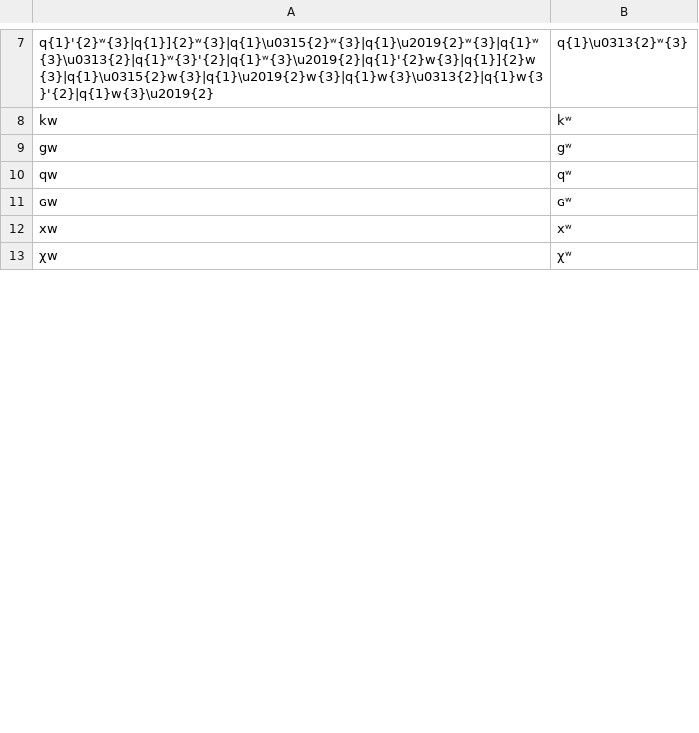
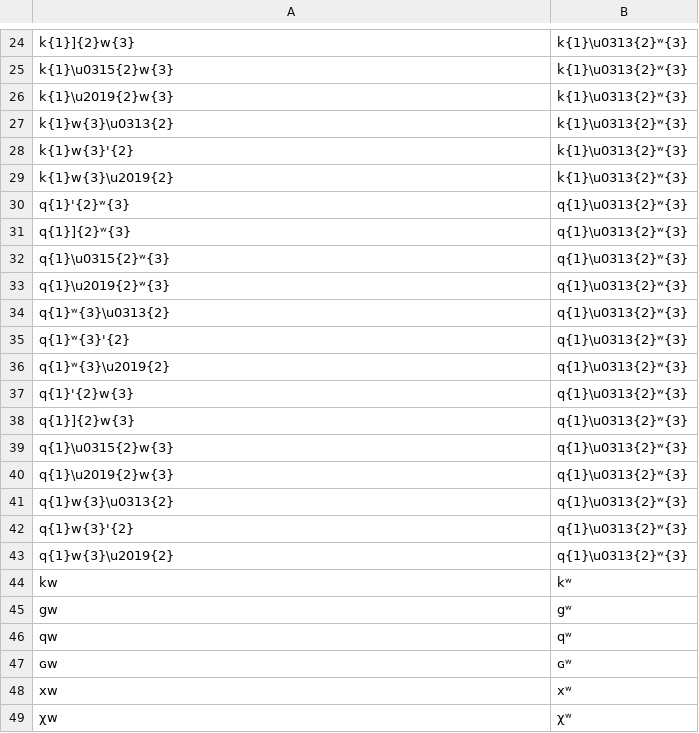
Before and after one commit to roedoejet/g2p, a CSV file: g2p/mappings/langs/kwk/napa_trans_ubc.csv, drawn as a sheet; only a part is shown, gaps mark what is left out; addresses are those after the commit; the diff covers the shown part only; the diff names each change by its address in the sheet, - before the commit and + after, or states it on an @@ line.

Commit message:
attempted fix

```diff
--- a/g2p/mappings/langs/kwk/napa_trans_ubc.csv
+++ b/g2p/mappings/langs/kwk/napa_trans_ubc.csv
+row 24: k{1}]{2}w{3} | k{1}\u0313{2}ʷ{3}
+row 25: k{1}\u0315{2}w{3} | k{1}\u0313{2}ʷ{3}
+row 26: k{1}\u2019{2}w{3} | k{1}\u0313{2}ʷ{3}
+row 27: k{1}w{3}\u0313{2} | k{1}\u0313{2}ʷ{3}
+row 28: k{1}w{3}'{2} | k{1}\u0313{2}ʷ{3}
+row 29: k{1}w{3}\u2019{2} | k{1}\u0313{2}ʷ{3}
+row 30: q{1}'{2}ʷ{3} | q{1}\u0313{2}ʷ{3}
+row 31: q{1}]{2}ʷ{3} | q{1}\u0313{2}ʷ{3}
-A32: q{1}'{2}ʷ{3}|q{1}]{2}ʷ{3}|q{1}\u0315{2}ʷ{3}|q{1}\u2019{2}ʷ{3}|q{1}ʷ{3}\u0313{2}|q{1}ʷ{3}'{2}|q{1}ʷ{3}\u2019{2}|q{1}'{2}w{3}|q{1}]{2}w{3}|q{1}\u0315{2}w{3}|q{1}\u2019{2}w{3}|q{1}w{3}\u0313{2}|q{1}w{3}'{2}|q{1}w{3}\u2019{2}
+A32: q{1}\u0315{2}ʷ{3}
+row 33: q{1}\u2019{2}ʷ{3} | q{1}\u0313{2}ʷ{3}
+row 34: q{1}ʷ{3}\u0313{2} | q{1}\u0313{2}ʷ{3}
+row 35: q{1}ʷ{3}'{2} | q{1}\u0313{2}ʷ{3}
+row 36: q{1}ʷ{3}\u2019{2} | q{1}\u0313{2}ʷ{3}
+row 37: q{1}'{2}w{3} | q{1}\u0313{2}ʷ{3}
+row 38: q{1}]{2}w{3} | q{1}\u0313{2}ʷ{3}
+row 39: q{1}\u0315{2}w{3} | q{1}\u0313{2}ʷ{3}
+row 40: q{1}\u2019{2}w{3} | q{1}\u0313{2}ʷ{3}
+row 41: q{1}w{3}\u0313{2} | q{1}\u0313{2}ʷ{3}
+row 42: q{1}w{3}'{2} | q{1}\u0313{2}ʷ{3}
+row 43: q{1}w{3}\u2019{2} | q{1}\u0313{2}ʷ{3}
```
Also changed, not shown: 29 added rows and 11 edited cells elsewhere in this file.
